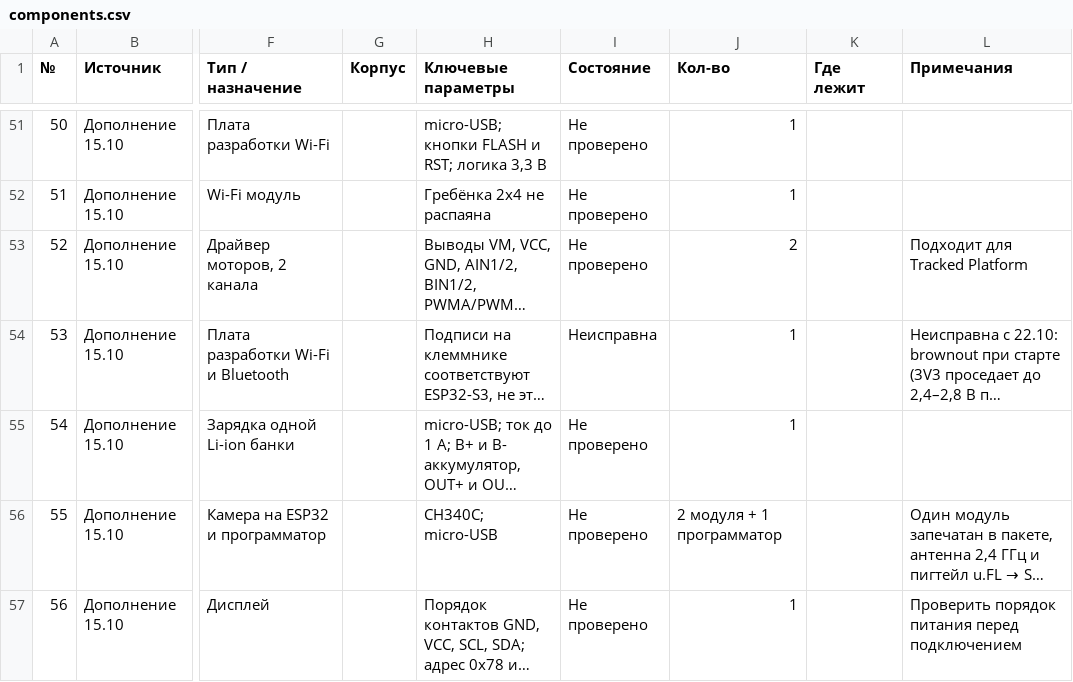
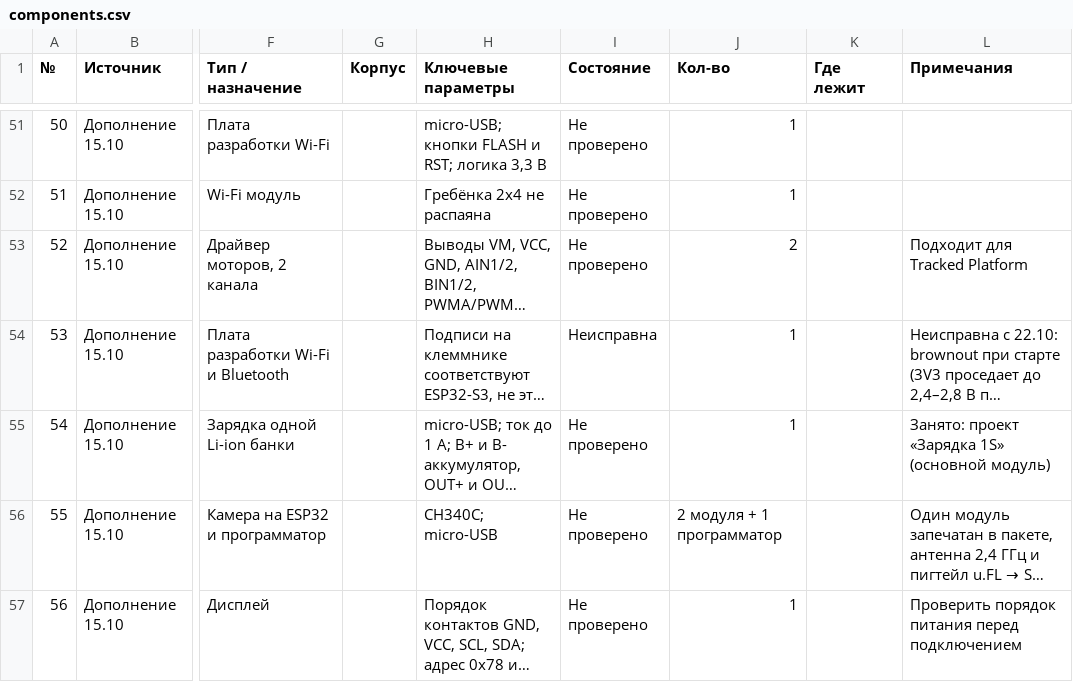
Before and after one commit to ShuaChee/42, a CSV file: components.csv, drawn as a sheet; only a part is shown, gaps mark what is left out; long unchanged cells end in …; the diff covers the shown part only; the diff names each change by its address in the sheet, - before the commit and + after, or states it on an @@ line.

```diff
--- a/components.csv
+++ b/components.csv
-L55 (Примечания): (empty)
+L55 (Примечания): Занято: проект «Зарядка 1S» (основной модуль)
```
Also changed, not shown: 2 edited cells elsewhere in this file.
